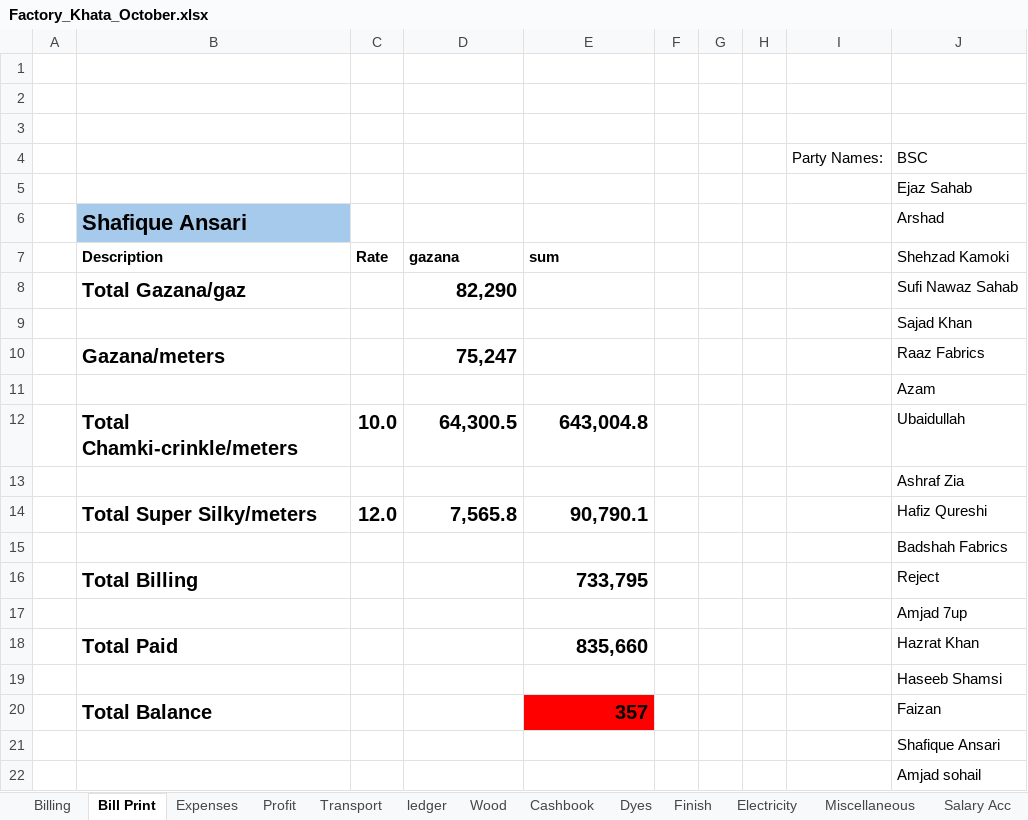
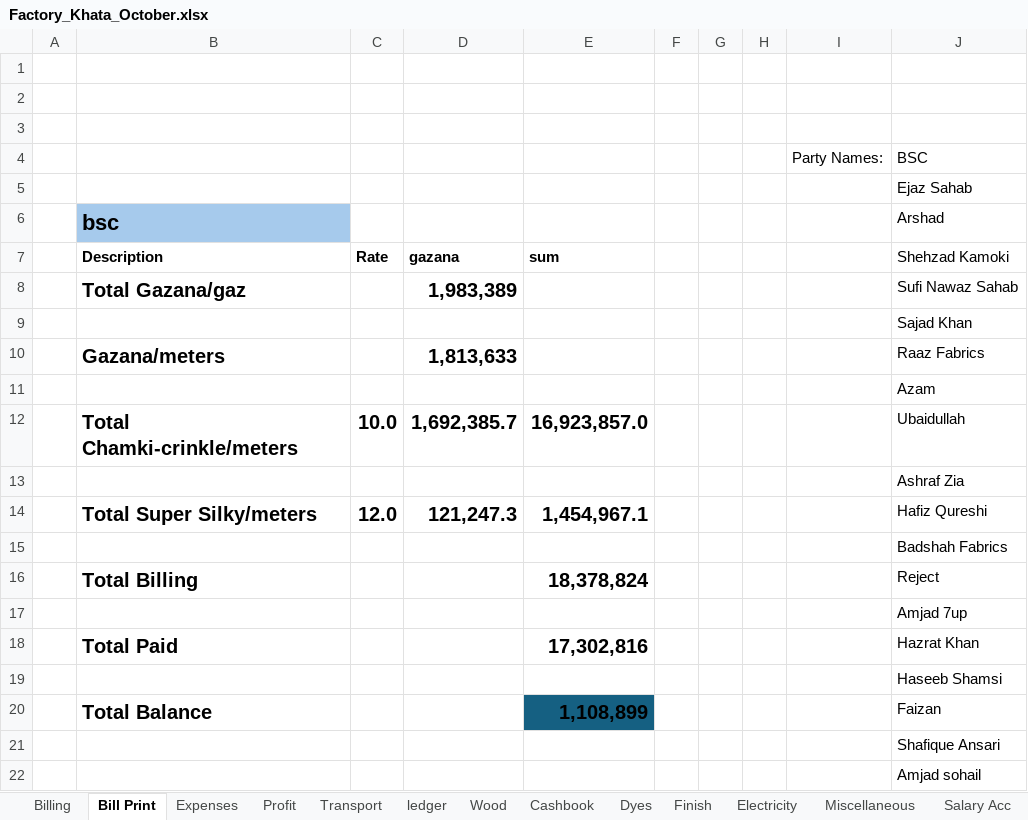
Before and after one commit to omerrazzaq4/AlHamd_Oct, an Excel workbook: Factory_Khata_October.xlsx, sheet Bill Print, drawn as a sheet; values as stored, in another font and other column widths than the file's, no borders; conditional formats and table styles not drawn; the diff names each change by its address in the sheet, - before the commit and + after, or states it on an @@ line.

Commit message:
Add files via upload

```diff
--- a/Factory_Khata_October.xlsx (sheet Bill Print)
+++ b/Factory_Khata_October.xlsx (sheet Bill Print)
-B6: Shafique Ansari
+B6: bsc
-D8: 82,290
+D8: 1,983,389
-D10: 75,247
+D10: 1,813,633
-D12: 64,300.5
+D12: 1,692,385.7
-E12: 643,004.8
+E12: 16,923,857.0
-D14: 7,565.8
+D14: 121,247.3
-E14: 90,790.1
+E14: 1,454,967.1
-E16: 733,795
+E16: 18,378,824
-E18: 835,660
+E18: 17,302,816
-E20: 357
+E20: 1,108,899
-E20 fill: #FF0000
+E20 fill: #156082
```
Also changed, not shown: sheet Balance.
